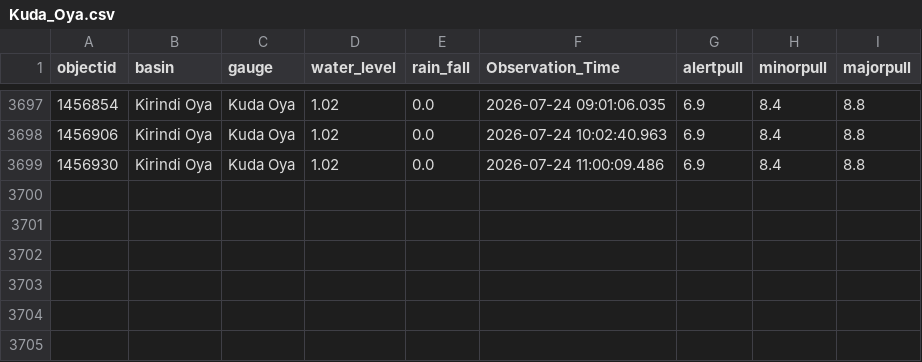
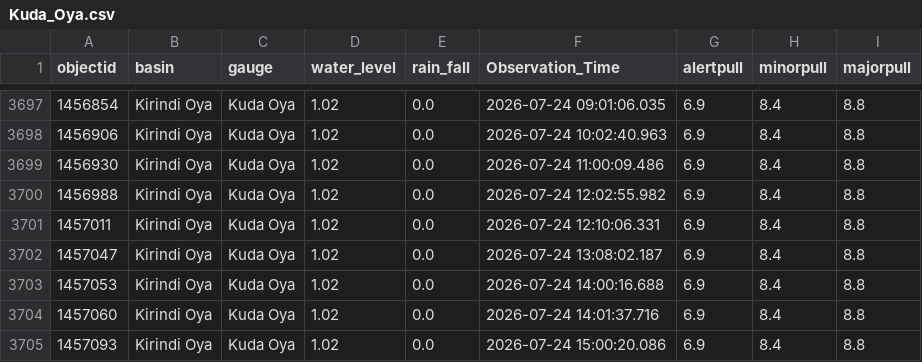
Before and after one commit to hhumal/Irrigation-Dept-Manual-River-Gauge-Readings, a CSV file: Station_Rainfall_CSVs/Kuda_Oya.csv, drawn as a sheet; only a part is shown, gaps mark what is left out.

```diff
--- a/Station_Rainfall_CSVs/Kuda_Oya.csv
+++ b/Station_Rainfall_CSVs/Kuda_Oya.csv
@@ -3699 +3699,7 @@ objectid,basin,gauge,water_level,rain_fall,Observation_Time,alertpull,minorpull,
 1456930,Kirindi Oya,Kuda Oya,1.02,0.0,2026-07-24 11:00:09.486,6.9,8.4,8.8
+1456988,Kirindi Oya,Kuda Oya,1.02,0.0,2026-07-24 12:02:55.982,6.9,8.4,8.8
+1457011,Kirindi Oya,Kuda Oya,1.02,0.0,2026-07-24 12:10:06.331,6.9,8.4,8.8
+1457047,Kirindi Oya,Kuda Oya,1.02,0.0,2026-07-24 13:08:02.187,6.9,8.4,8.8
+1457053,Kirindi Oya,Kuda Oya,1.02,0.0,2026-07-24 14:00:16.688,6.9,8.4,8.8
+1457060,Kirindi Oya,Kuda Oya,1.02,0.0,2026-07-24 14:01:37.716,6.9,8.4,8.8
+1457093,Kirindi Oya,Kuda Oya,1.02,0.0,2026-07-24 15:00:20.086,6.9,8.4,8.8
```
Also changed, not shown: Station_Rainfall_CSVs/Holombuwa.csv, Station_Rainfall_CSVs/Kalawellawa_(Millakanda).csv, 37 other files.
